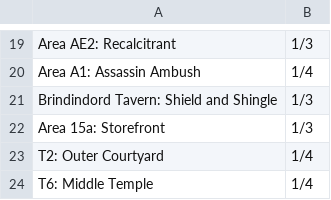
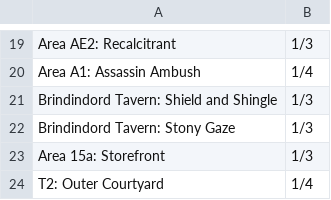
Before and after one commit to davycwalker-debug/breakfast-and-battles, a CSV file: rooms/csv/multiplier.csv, drawn as a sheet; only a part is shown, gaps mark what is left out; the shorter side is filled out with more unchanged rows; the diff names each change by its address in the sheet, - before the commit and + after, or states it on an @@ line.

```diff
--- a/rooms/csv/multiplier.csv
+++ b/rooms/csv/multiplier.csv
+row 22: Brindindord Tavern: Stony Gaze | 1/3
```
Also changed, not shown: rooms/csv/creatures.csv, rooms/csv/party.csv, 2 other files.
